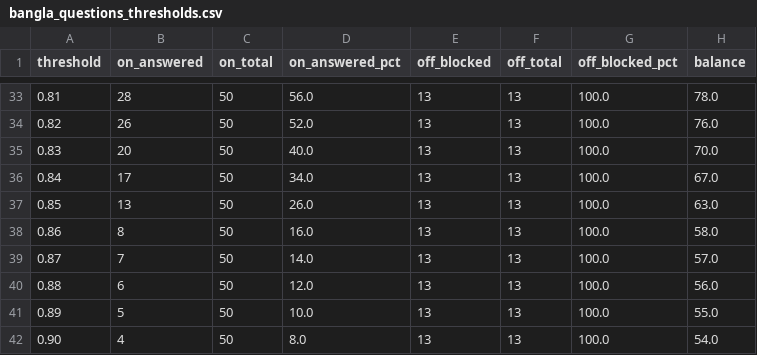
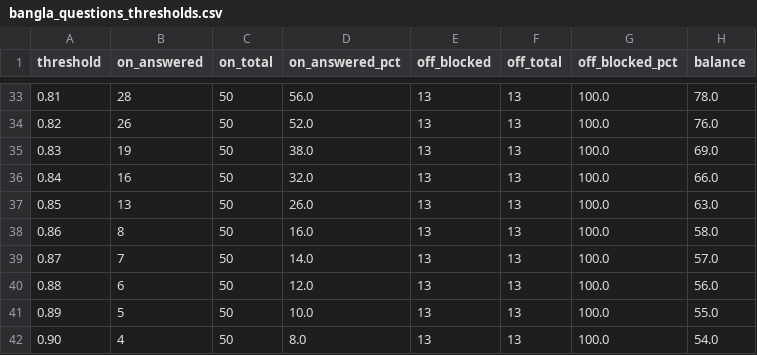
Before and after one commit to isratarna/ForenTrace, a CSV file: backend/chatbot/data/bangla_questions_thresholds.csv, drawn as a sheet; only a part is shown, gaps mark what is left out.

Commit message:
chatbot: step 7 add follow-up test with proposed rule, stress check and statuses wording fix

```diff
--- a/backend/chatbot/data/bangla_questions_thresholds.csv
+++ b/backend/chatbot/data/bangla_questions_thresholds.csv
@@ -34,4 +34,4 @@ threshold,on_answered,on_total,on_answered_pct,off_blocked,off_total,off_blocked
 0.82,26,50,52.0,13,13,100.0,76.0
-0.83,20,50,40.0,13,13,100.0,70.0
-0.84,17,50,34.0,13,13,100.0,67.0
+0.83,19,50,38.0,13,13,100.0,69.0
+0.84,16,50,32.0,13,13,100.0,66.0
 0.85,13,50,26.0,13,13,100.0,63.0
```
Also changed, not shown: backend/chatbot/data/holdout_questions_thresholds.csv, 9 other files.
